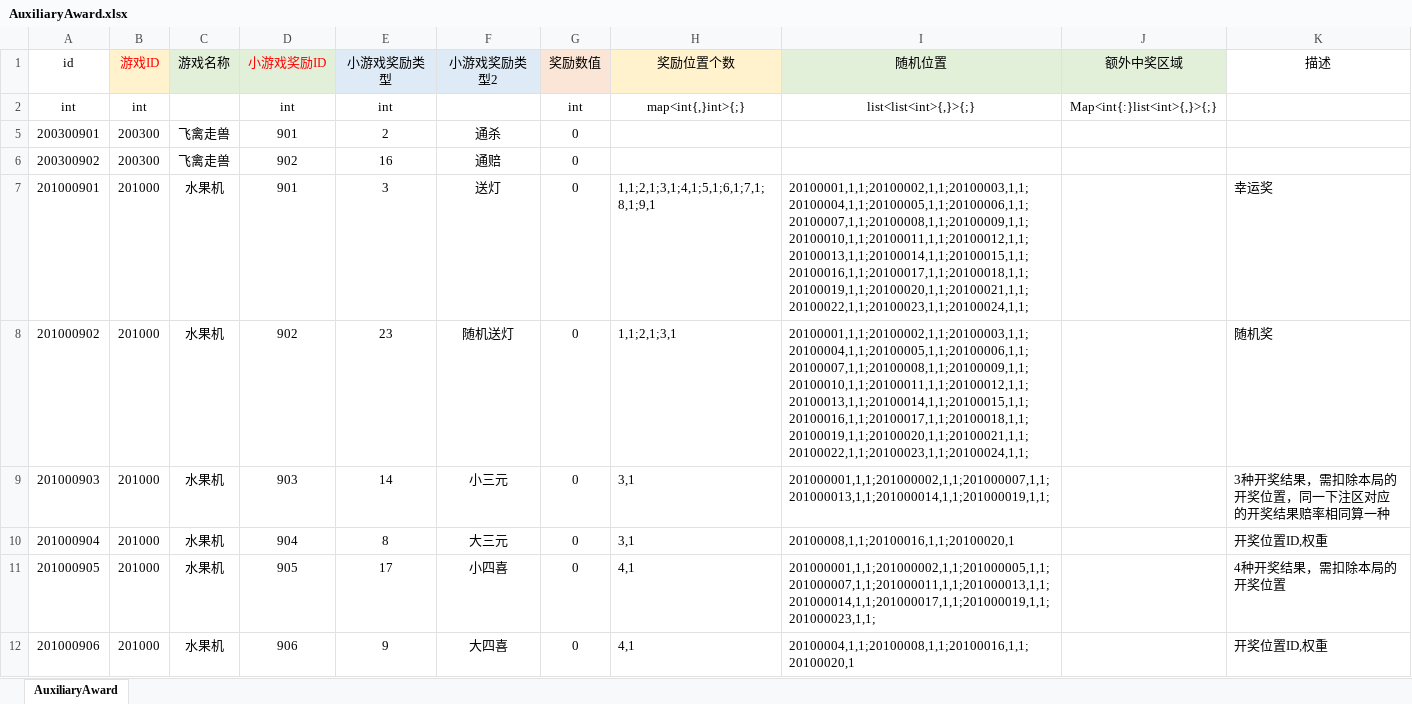
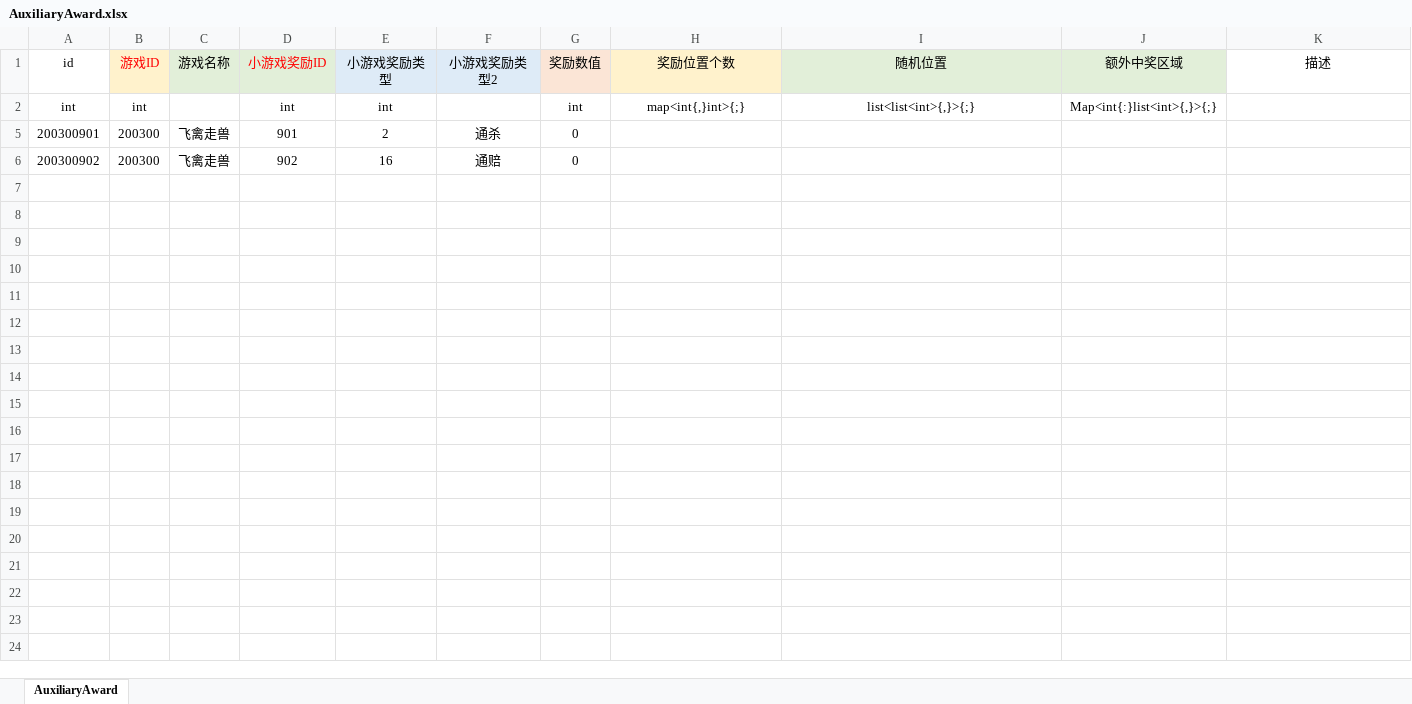
Before and after one commit to yanhailong/jjj_server, an Excel workbook: table/resources/sample/AuxiliaryAward.xlsx, sheet AuxiliaryAward, drawn as a sheet; only a part is shown; values as stored, in another font and other column widths than the file's, no borders; table styles not drawn; the diff covers the shown part only; the diff names each change by its address in the sheet, - before the commit and + after, or states it on an @@ line.

```diff
--- a/table/resources/sample/AuxiliaryAward.xlsx (sheet AuxiliaryAward)
+++ b/table/resources/sample/AuxiliaryAward.xlsx (sheet AuxiliaryAward)
-row 7: 201000901 | 201000 | 水果机 | 901 | 3 | 送灯 | 0 | 1,1;2,1;3,1;4,1;5,1;6,1;7,1;8,1;9,1 | 20100001,1,1;20100002,1,1;20100003,1,1;20100004,1,1;20100005,1,1;20100006,1,1;20100007,1,1;20100008,1,1;20100009,1,1;20100010,1,1;20100011,1,1;20100012,1,1;20100013,1,1;20100014,1,1;20100015,1,1;20100016,1,1;20100017,1,1;20100018,1,1;20100019,1,1;20100020,1,1;20100021,1,1;20100022,1,1;20100023,1,1;20100024,1,1; |  | 幸运奖
-row 8: 201000902 | 201000 | 水果机 | 902 | 23 | 随机送灯 | 0 | 1,1;2,1;3,1 | 20100001,1,1;20100002,1,1;20100003,1,1;20100004,1,1;20100005,1,1;20100006,1,1;20100007,1,1;20100008,1,1;20100009,1,1;20100010,1,1;20100011,1,1;20100012,1,1;20100013,1,1;20100014,1,1;20100015,1,1;20100016,1,1;20100017,1,1;20100018,1,1;20100019,1,1;20100020,1,1;20100021,1,1;20100022,1,1;20100023,1,1;20100024,1,1; |  | 随机奖
-row 9: 201000903 | 201000 | 水果机 | 903 | 14 | 小三元 | 0 | 3,1 | 201000001,1,1;201000002,1,1;201000007,1,1;201000013,1,1;201000014,1,1;201000019,1,1; |  | 3种开奖结果，需扣除本局的开奖位置，同一下注区对应的开奖结果赔率相同算一种
-row 10: 201000904 | 201000 | 水果机 | 904 | 8 | 大三元 | 0 | 3,1 | 20100008,1,1;20100016,1,1;20100020,1 |  | 开奖位置ID,权重
-row 11: 201000905 | 201000 | 水果机 | 905 | 17 | 小四喜 | 0 | 4,1 | 201000001,1,1;201000002,1,1;201000005,1,1;201000007,1,1;201000011,1,1;201000013,1,1;201000014,1,1;201000017,1,1;201000019,1,1;201000023,1,1; |  | 4种开奖结果，需扣除本局的开奖位置
-row 12: 201000906 | 201000 | 水果机 | 906 | 9 | 大四喜 | 0 | 4,1 | 20100004,1,1;20100008,1,1;20100016,1,1;20100020,1 |  | 开奖位置ID,权重
```
Also changed, not shown: 18 removed rows elsewhere in this sheet, table/resources/sample/BetArea.xlsx, table/resources/sample/WinPosWeight.xlsx, 10 other files.
